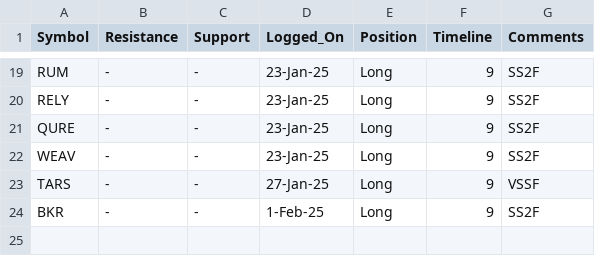
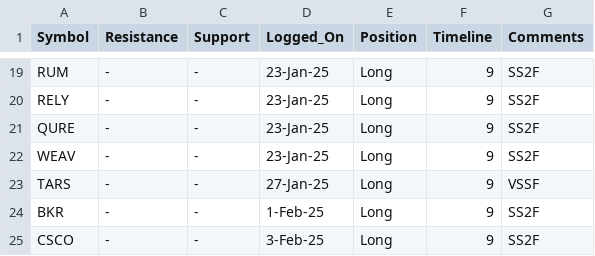
Before and after one commit to vishaln90/public_rep, a CSV file: Close_Monitor_1d_nasdaq.csv, drawn as a sheet; only a part is shown, gaps mark what is left out.

Commit message:
Update Close_Monitor_1d_nasdaq.csv

```diff
--- a/Close_Monitor_1d_nasdaq.csv
+++ b/Close_Monitor_1d_nasdaq.csv
@@ -24 +24,2 @@ TARS,-,-,27-Jan-25,Long,9,VSSF
 BKR,-,-,1-Feb-25,Long,9,SS2F
+CSCO,-,-,3-Feb-25,Long,9,SS2F
```
